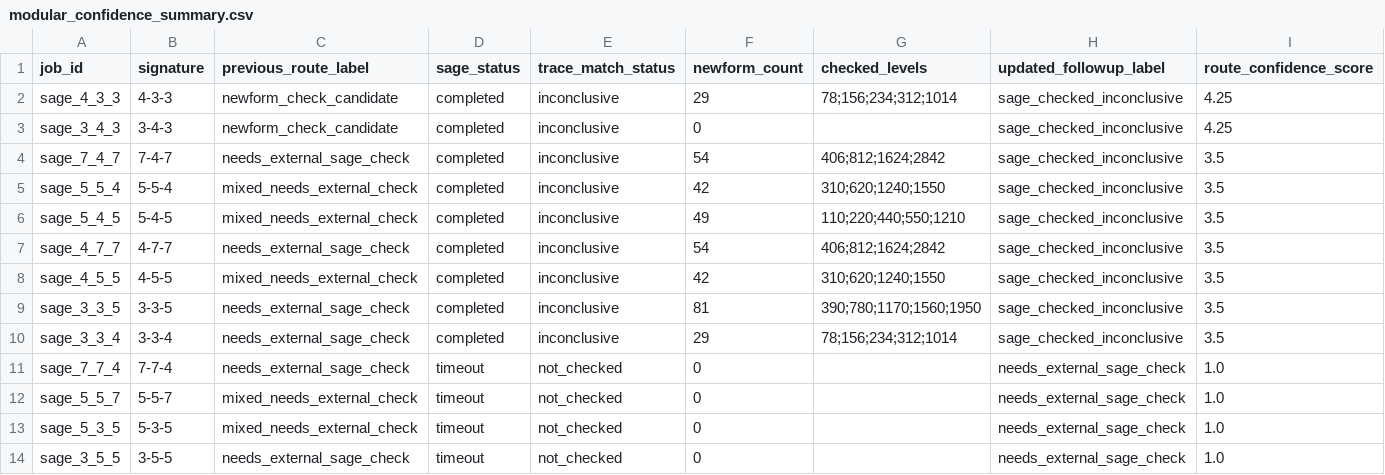
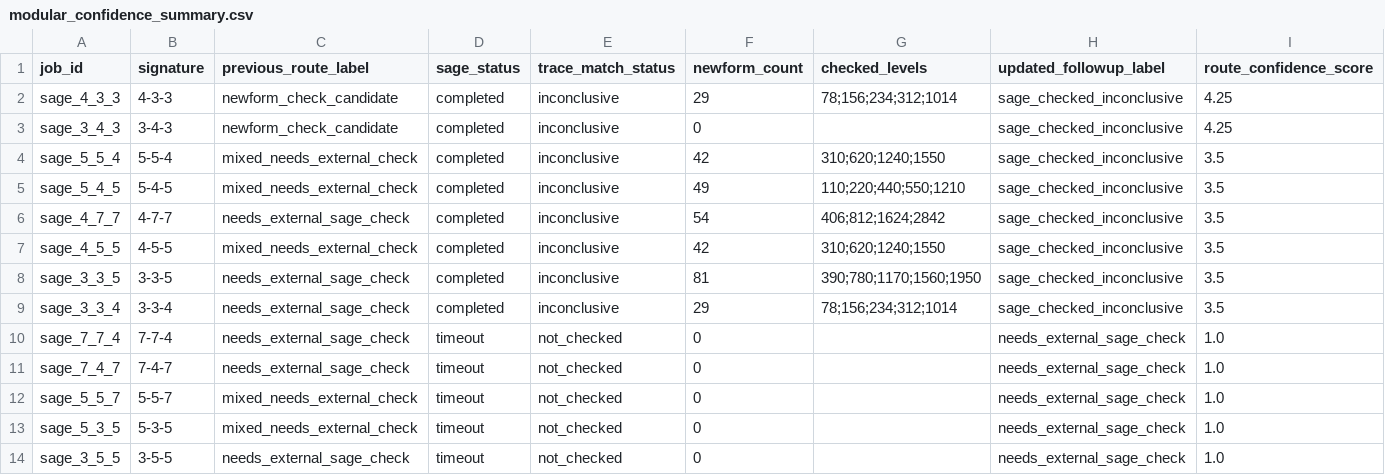
Before and after one commit to terrywilliamsSEO/BealConjecturelol, a CSV file: sage_followup_ci/modular_confidence_summary.csv, drawn as a sheet; only a part is shown; removed rows and columns are numbered as before the commit, all else as after; rows hold the shown columns only; the diff names each change by its address in the sheet, - before the commit and + after, or states it on an @@ line.

```diff
--- a/sage_followup_ci/modular_confidence_summary.csv
+++ b/sage_followup_ci/modular_confidence_summary.csv
-row 4: sage_7_4_7 | 7-4-7 | needs_external_sage_check | completed | inconclusive | 54 | 406;812;1624;2842 | sage_checked_inconclusive | 3.5
+row 11: sage_7_4_7 | 7-4-7 | needs_external_sage_check | timeout | not_checked | 0 |  | needs_external_sage_check | 1.0
```
Also changed, not shown: sage_followup_ci/sage_execution_results.csv, sage_followup_ci/sage_import_results.csv, 15 other files.
